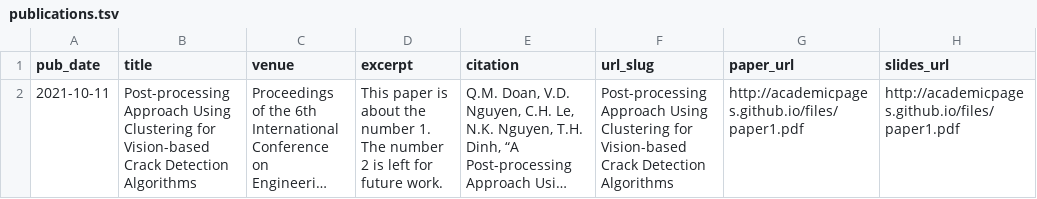
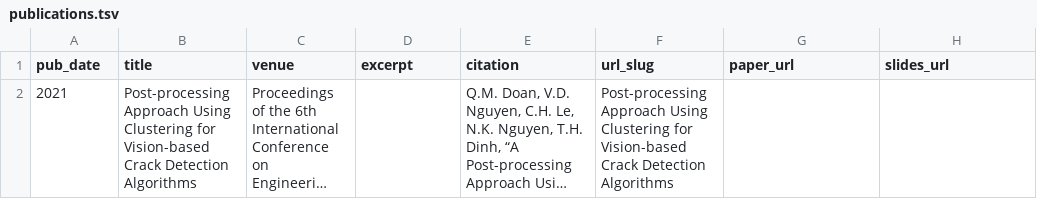
Before and after one commit to Hieuslecong/Hieuslecong.github.io, a TSV file: markdown_generator/publications.tsv, drawn as a sheet; long unchanged cells end in …; the diff names each change by its address in the sheet, - before the commit and + after, or states it on an @@ line.

```diff
--- a/markdown_generator/publications.tsv
+++ b/markdown_generator/publications.tsv
-A2 (pub_date): 2021-10-11
+A2 (pub_date): 2021
-D2 (excerpt): This paper is about the number 1. The number 2 is left for future work.
+D2 (excerpt): (empty)
-G2 (paper_url): http://academicpages.github.io/files/paper1.pdf
+G2 (paper_url): (empty)
-H2 (slides_url): http://academicpages.github.io/files/paper1.pdf
+H2 (slides_url): (empty)
```
Also changed, not shown: 2 other files.
